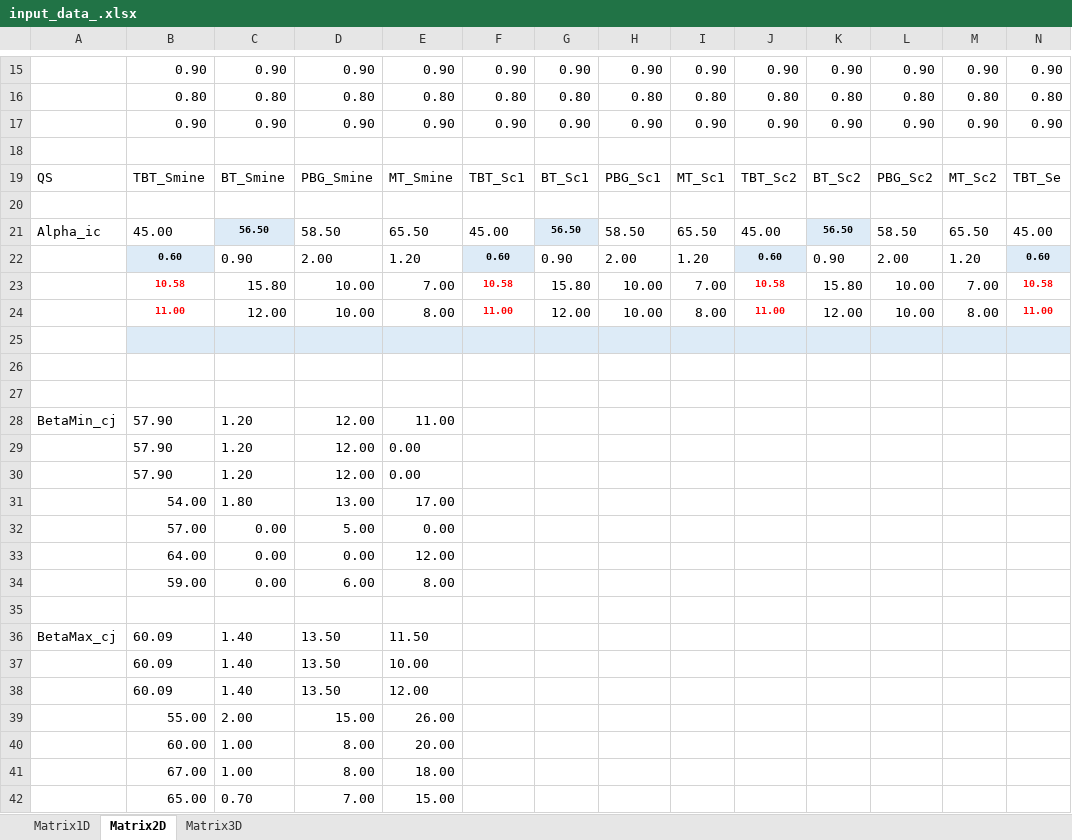
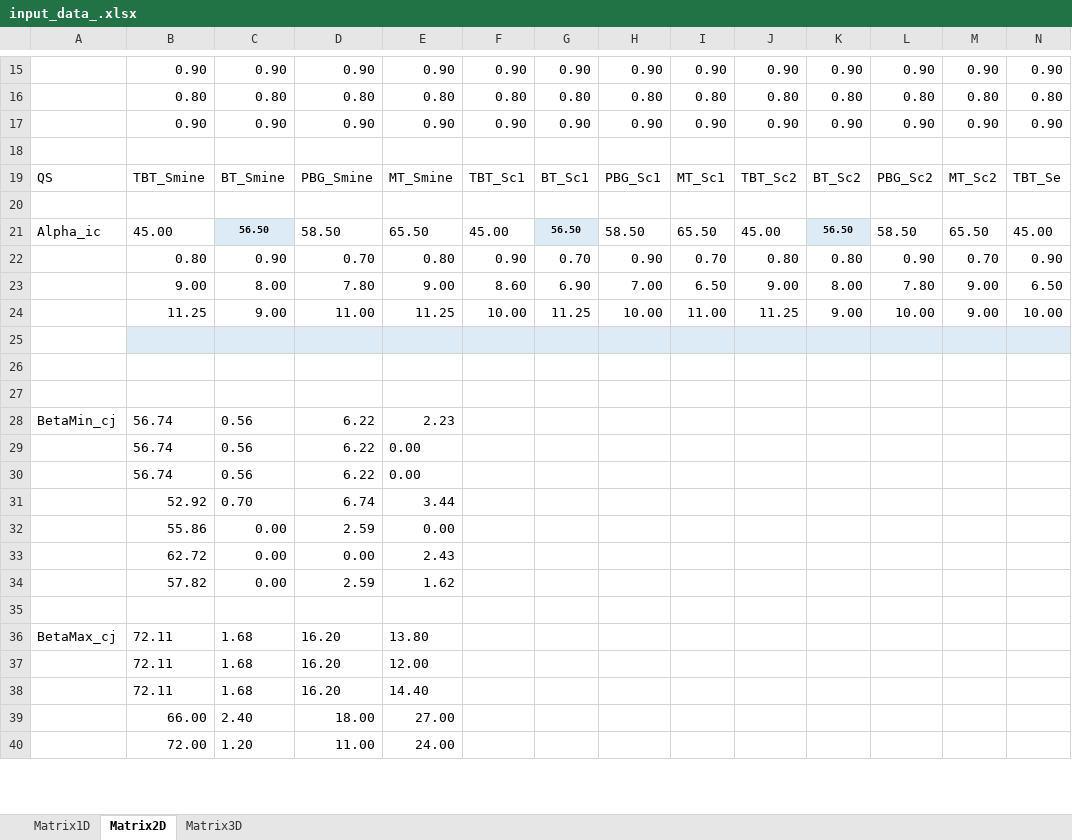
Before and after one commit to abdeljalilf/planning_model, an Excel workbook: data/input_data_.xlsx, sheet Matrix2D, drawn as a sheet; only a part is shown, gaps mark what is left out; values as stored, in another font and other column widths than the file's, no borders; removed rows and columns are numbered as before the commit, all else as after; rows hold the shown columns only; the diff covers the shown part only; the diff names each change by its address in the sheet, - before the commit and + after, or states it on an @@ line.

```diff
--- a/data/input_data_.xlsx (sheet Matrix2D)
+++ b/data/input_data_.xlsx (sheet Matrix2D)
-row 22:  | 0.60 | 0.90 | 2.00 | 1.20 | 0.60 | 0.90 | 2.00 | 1.20 | 0.60 | 0.90 | 2.00 | 1.20 | 0.60
-row 23:  | 10.58 | 15.80 | 10.00 | 7.00 | 10.58 | 15.80 | 10.00 | 7.00 | 10.58 | 15.80 | 10.00 | 7.00 | 10.58
-row 24:  | 11.00 | 12.00 | 10.00 | 8.00 | 11.00 | 12.00 | 10.00 | 8.00 | 11.00 | 12.00 | 10.00 | 8.00 | 11.00
+row 22:  | 0.80 | 0.90 | 0.70 | 0.80 | 0.90 | 0.70 | 0.90 | 0.70 | 0.80 | 0.80 | 0.90 | 0.70 | 0.90
+row 23:  | 9.00 | 8.00 | 7.80 | 9.00 | 8.60 | 6.90 | 7.00 | 6.50 | 9.00 | 8.00 | 7.80 | 9.00 | 6.50
+row 24:  | 11.25 | 9.00 | 11.00 | 11.25 | 10.00 | 11.25 | 10.00 | 11.00 | 11.25 | 9.00 | 10.00 | 9.00 | 10.00
-row 28: BetaMin_cj | 57.90 | 1.20 | 12.00 | 11.00
-row 29:  | 57.90 | 1.20 | 12.00 | 0.00
-row 30:  | 57.90 | 1.20 | 12.00 | 0.00
-row 31:  | 54.00 | 1.80 | 13.00 | 17.00
-row 32:  | 57.00 | 0.00 | 5.00 | 0.00
-row 33:  | 64.00 | 0.00 | 0.00 | 12.00
-row 34:  | 59.00 | 0.00 | 6.00 | 8.00
+row 28: BetaMin_cj | 56.74 | 0.56 | 6.22 | 2.23
+row 29:  | 56.74 | 0.56 | 6.22 | 0.00
+row 30:  | 56.74 | 0.56 | 6.22 | 0.00
+row 31:  | 52.92 | 0.70 | 6.74 | 3.44
+row 32:  | 55.86 | 0.00 | 2.59 | 0.00
+row 33:  | 62.72 | 0.00 | 0.00 | 2.43
+row 34:  | 57.82 | 0.00 | 2.59 | 1.62
-row 36: BetaMax_cj | 60.09 | 1.40 | 13.50 | 11.50
-row 37:  | 60.09 | 1.40 | 13.50 | 10.00
-row 38:  | 60.09 | 1.40 | 13.50 | 12.00
-row 39:  | 55.00 | 2.00 | 15.00 | 26.00
-row 40:  | 60.00 | 1.00 | 8.00 | 20.00
-row 41:  | 67.00 | 1.00 | 8.00 | 18.00
-row 42:  | 65.00 | 0.70 | 7.00 | 15.00
+row 36: BetaMax_cj | 72.11 | 1.68 | 16.20 | 13.80
+row 37:  | 72.11 | 1.68 | 16.20 | 12.00
+row 38:  | 72.11 | 1.68 | 16.20 | 14.40
+row 39:  | 66.00 | 2.40 | 18.00 | 27.00
+row 40:  | 72.00 | 1.20 | 11.00 | 24.00
```
Also changed, not shown: 8 added rows, 6 removed rows and 7 edited cells elsewhere in this sheet, sheet Matrix3D, sheet Matrix1D, 12 other files.
